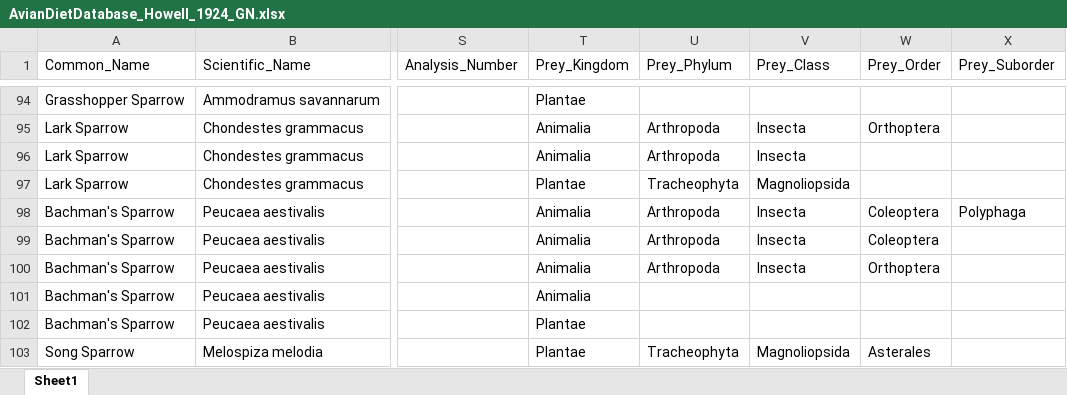
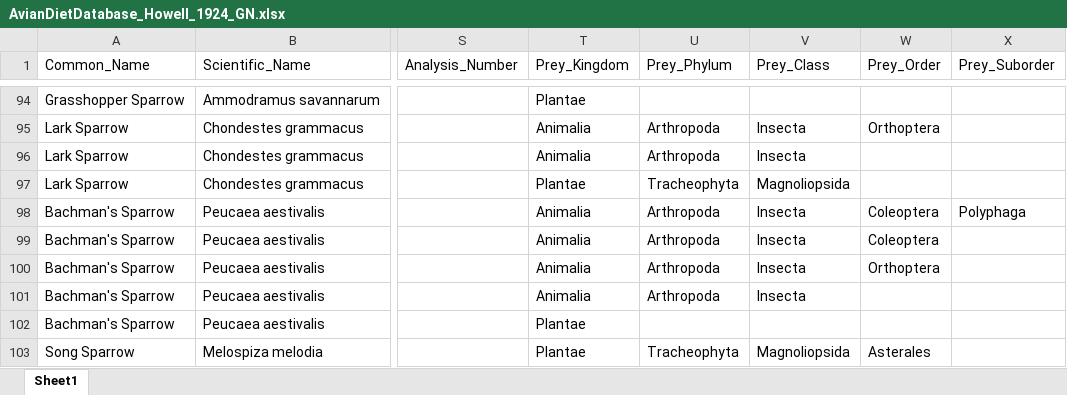
Before and after one commit to hurlbertlab/dietdatabase, an Excel workbook: AvianDietDatabase_Howell_1924_GN.xlsx, sheet Sheet1, drawn as a sheet; only a part is shown, gaps mark what is left out; values as stored, in another font and other column widths than the file's, no borders; the diff covers the shown part only; the diff names each change by its address in the sheet, - before the commit and + after, or states it on an @@ line.

```diff
--- a/AvianDietDatabase_Howell_1924_GN.xlsx (sheet Sheet1)
+++ b/AvianDietDatabase_Howell_1924_GN.xlsx (sheet Sheet1)
-U101 (Prey_Phylum): (empty)
+U101 (Prey_Phylum): Arthropoda
-V101 (Prey_Class): (empty)
+V101 (Prey_Class): Insecta
```
Also changed, not shown: 23 added rows and 1 removed row elsewhere in this sheet.
